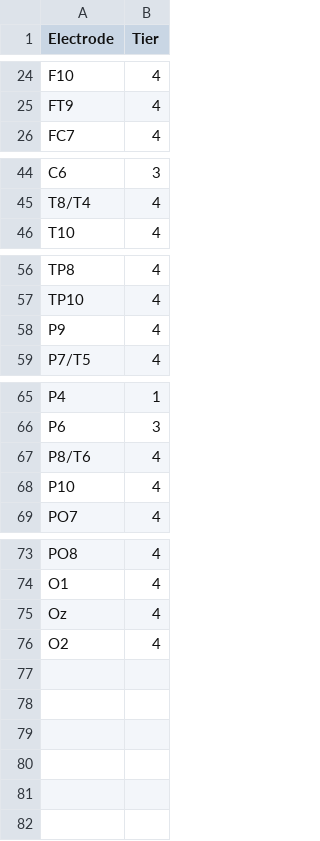
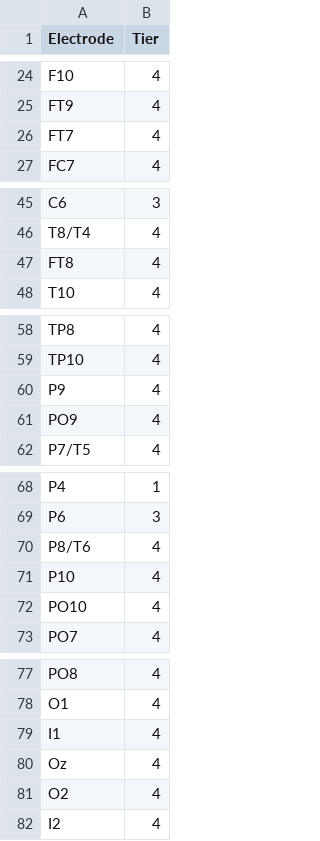
Before and after one commit to KarimAbiSaid/ti-validation-optimization-pipeline, a CSV file: pipeline/electrode_tiers_acceptable_vs_nogo.csv, drawn as a sheet; only a part is shown, gaps mark what is left out; the diff names each change by its address in the sheet, - before the commit and + after, or states it on an @@ line.

```diff
--- a/pipeline/electrode_tiers_acceptable_vs_nogo.csv
+++ b/pipeline/electrode_tiers_acceptable_vs_nogo.csv
+row 26: FT7 | 4
+row 47: FT8 | 4
+row 61: PO9 | 4
+row 72: PO10 | 4
+row 79: I1 | 4
+row 82: I2 | 4
```
Also changed, not shown: 11 other files.
